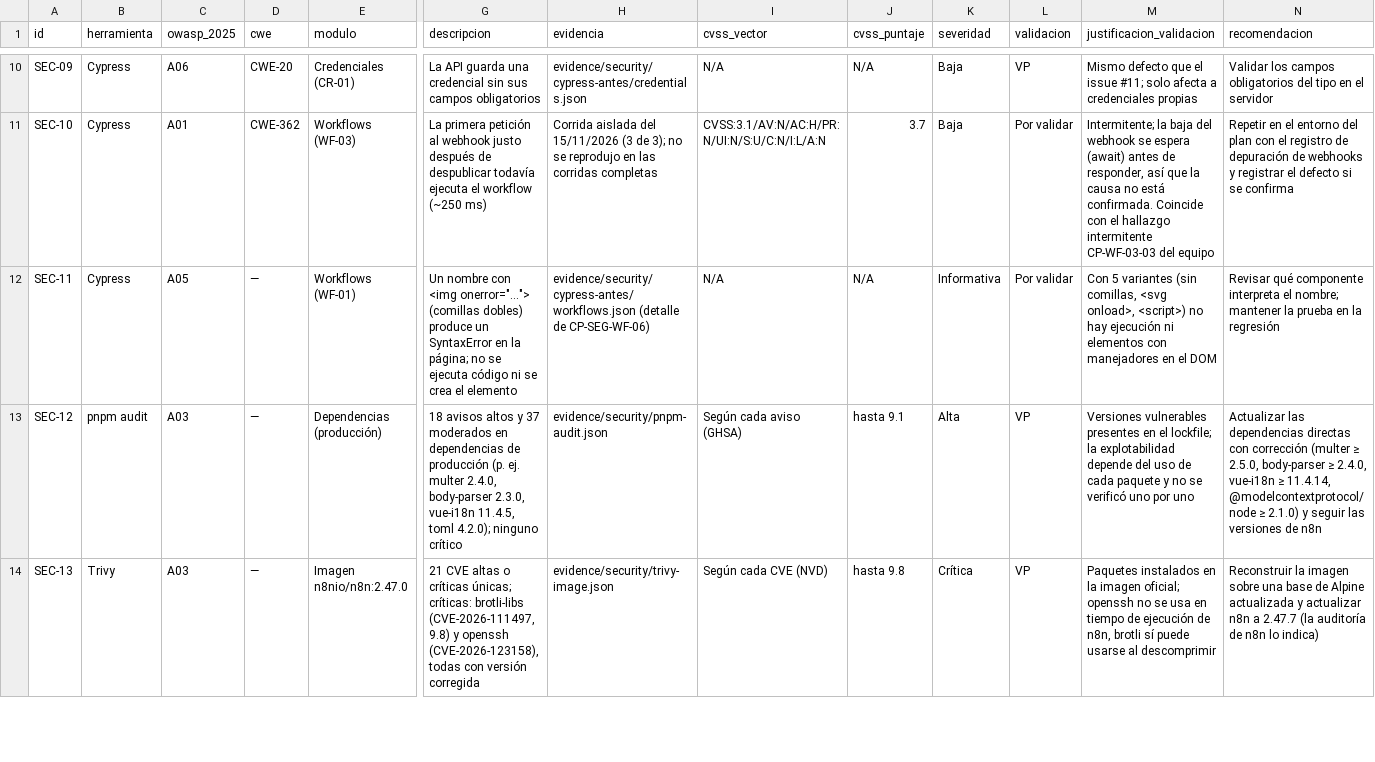
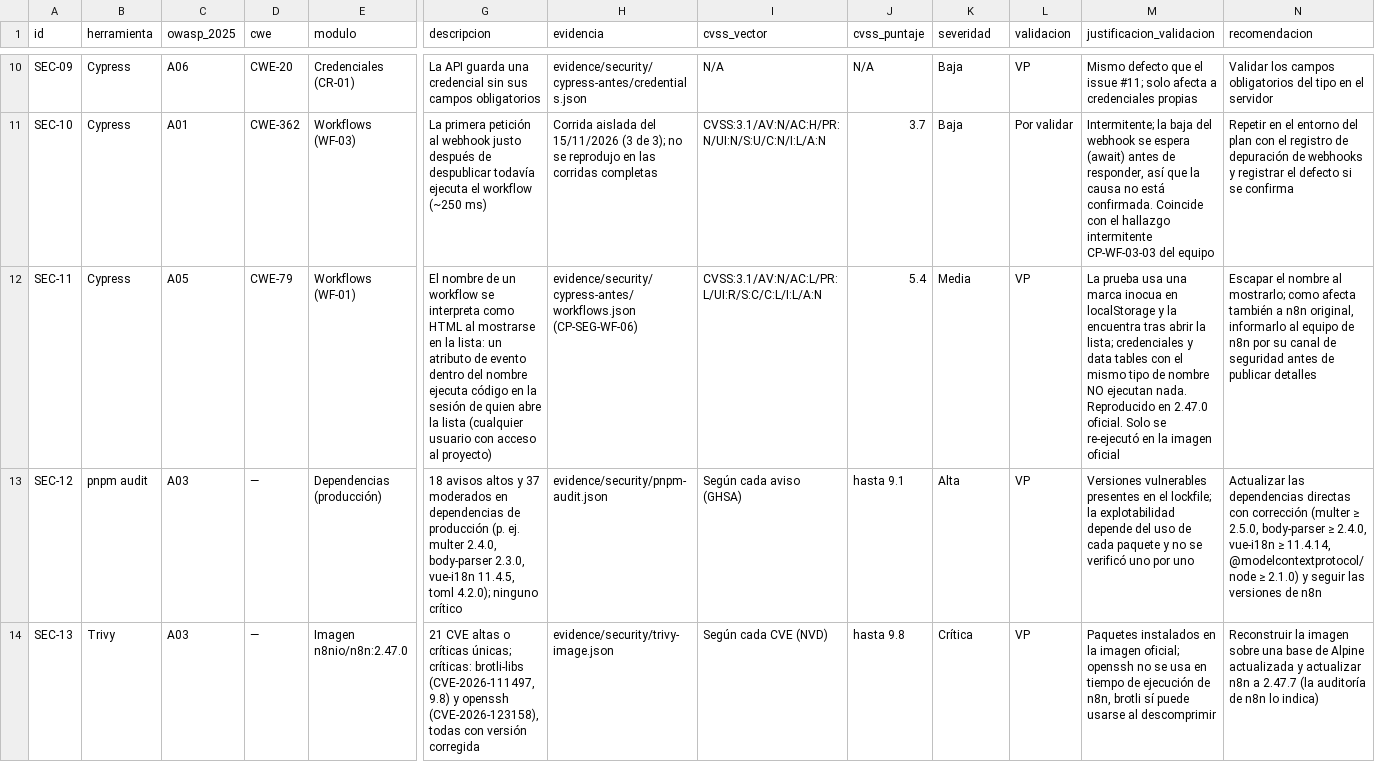
Before and after one commit to ImKrav/n8n-VyV, a CSV file: vyv/security/hallazgos.csv, drawn as a sheet; only a part is shown, gaps mark what is left out; the diff names each change by its address in the sheet, - before the commit and + after, or states it on an @@ line.

Commit message:
test(vyv): Add manual-run credential check and fix the workflow name test
- CP-SEG-CR-12: a member cannot run by hand a workflow that uses a
  credential of the owner (the pre-execution check refuses the run).
- CP-SEG-WF-06 now detects code execution with a harmless localStorage
  marker. The old window flag did not see it, so the case passed by mistake.
  The workflow name runs code in the list; credential and data table names
  do not (SEC-11, medium).
- Refresh the security evidence (55 tests on the official image) and the
  README and findings register.

```diff
--- a/vyv/security/hallazgos.csv
+++ b/vyv/security/hallazgos.csv
-D12 (cwe): —
+D12 (cwe): CWE-79
-G12 (descripcion): Un nombre con <img onerror="…"> (comillas dobles) produce un SyntaxError en la página; no se ejecuta código ni se crea el elemento
+G12 (descripcion): El nombre de un workflow se interpreta como HTML al mostrarse en la lista: un atributo de evento dentro del nombre ejecuta código en la sesión de quien abre la lista (cualquier usuario con acceso al proyecto)
-H12 (evidencia): evidence/security/cypress-antes/workflows.json (detalle de CP-SEG-WF-06)
+H12 (evidencia): evidence/security/cypress-antes/workflows.json (CP-SEG-WF-06)
-I12 (cvss_vector): N/A
+I12 (cvss_vector): CVSS:3.1/AV:N/AC:L/PR:L/UI:R/S:C/C:L/I:L/A:N
-J12 (cvss_puntaje): N/A
+J12 (cvss_puntaje): 5.4
-K12 (severidad): Informativa
+K12 (severidad): Media
-L12 (validacion): Por validar
+L12 (validacion): VP
-M12 (justificacion_validacion): Con 5 variantes (sin comillas, <svg onload>, <script>) no hay ejecución ni elementos con manejadores en el DOM
+M12 (justificacion_validacion): La prueba usa una marca inocua en localStorage y la encuentra tras abrir la lista; credenciales y data tables con el mismo tipo de nombre NO ejecutan nada. Reproducido en 2.47.0 oficial. Solo se re-ejecutó en la imagen oficial
-N12 (recomendacion): Revisar qué componente interpreta el nombre; mantener la prueba en la regresión
+N12 (recomendacion): Escapar el nombre al mostrarlo; como afecta también a n8n original, informarlo al equipo de n8n por su canal de seguridad antes de publicar detalles
```
Also changed, not shown: 9 other files.
